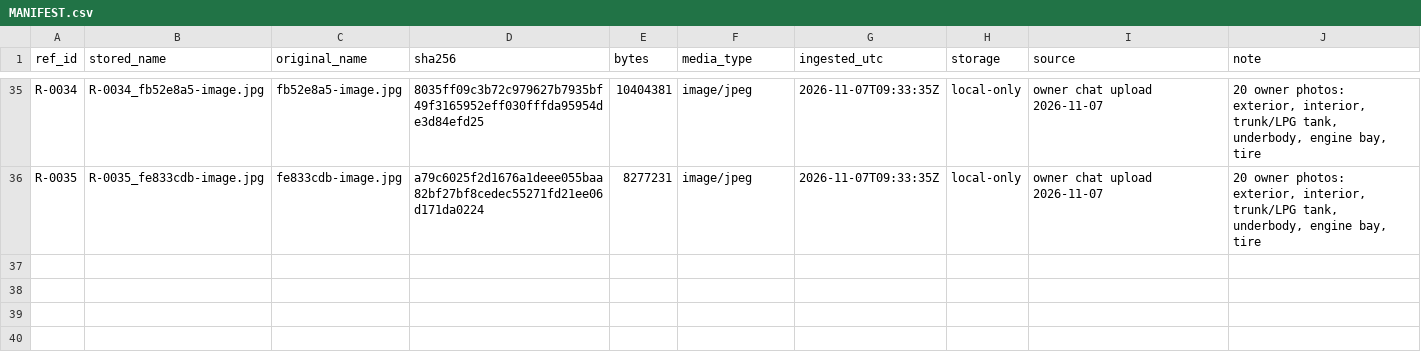
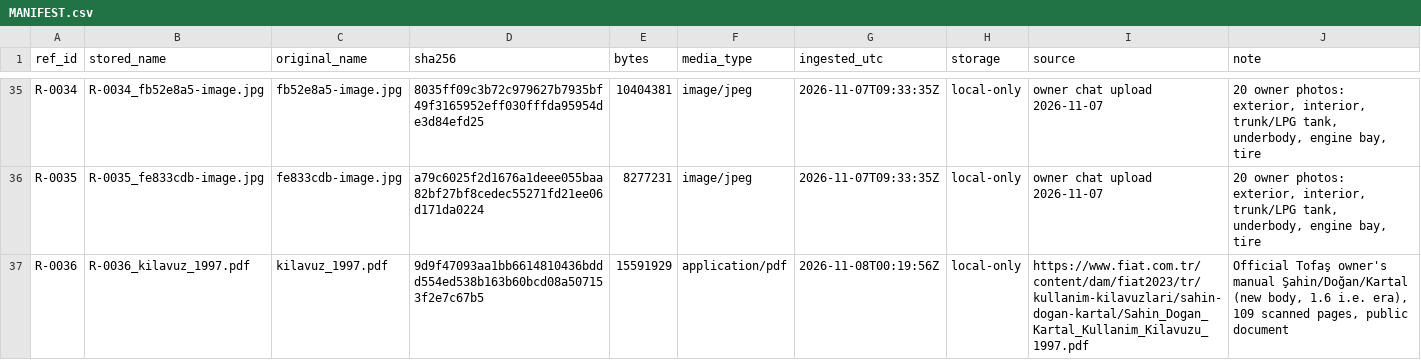
Before and after one commit to cactence-ship-it/jarvis-builds, a CSV file: kartal-s-twin/refs/MANIFEST.csv, drawn as a sheet; only a part is shown, gaps mark what is left out.

```diff
--- a/kartal-s-twin/refs/MANIFEST.csv
+++ b/kartal-s-twin/refs/MANIFEST.csv
@@ -36 +36,2 @@ R-0034,R-0034_fb52e8a5-image.jpg,fb52e8a5-image.jpg,8035ff09c3b72c979627b7935bf4
 R-0035,R-0035_fe833cdb-image.jpg,fe833cdb-image.jpg,a79c6025f2d1676a1deee055baa82bf27bf8cedec55271fd21ee06d171da0224,8277231,image/jpeg,2026-11-07T09:33:35Z,local-only,owner chat upload 2026-11-07,"20 owner photos: exterior, interior, trunk/LPG tank, underbody, engine bay, tire"
+R-0036,R-0036_kilavuz_1997.pdf,kilavuz_1997.pdf,9d9f47093aa1bb6614810436bddd554ed538b163b60bcd08a507153f2e7c67b5,15591929,application/pdf,2026-11-08T00:19:56Z,local-only,https://www.fiat.com.tr/content/dam/fiat2023/tr/kullanim-kilavuzlari/sahin-dogan-kartal/Sahin_Dogan_Kartal_Kullanim_Kilavuzu_1997.pdf,"Official Tofaş owner's manual Şahin/Doğan/Kartal (new body, 1.6 i.e. era), 109 scanned pages, public document"
```
Also changed, not shown: 17 other files.
